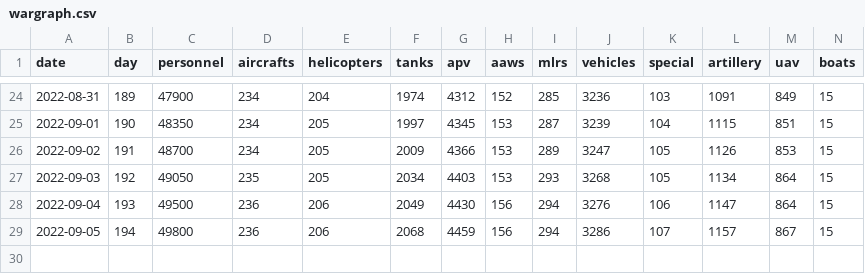
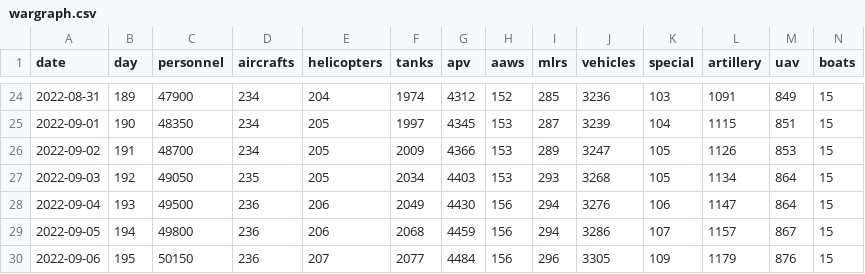
Before and after one commit to diggya/wargraph_ua, a CSV file: wargraph.csv, drawn as a sheet; only a part is shown, gaps mark what is left out; rows hold the shown columns only; the diff names each change by its address in the sheet, - before the commit and + after, or states it on an @@ line.

Commit message:
2022-09-06 added

```diff
--- a/wargraph.csv
+++ b/wargraph.csv
+row 30: 2022-09-06 | 195 | 50150 | 236 | 207 | 2077 | 4484 | 156 | 296 | 3305 | 109 | 1179 | 876 | 15
```
